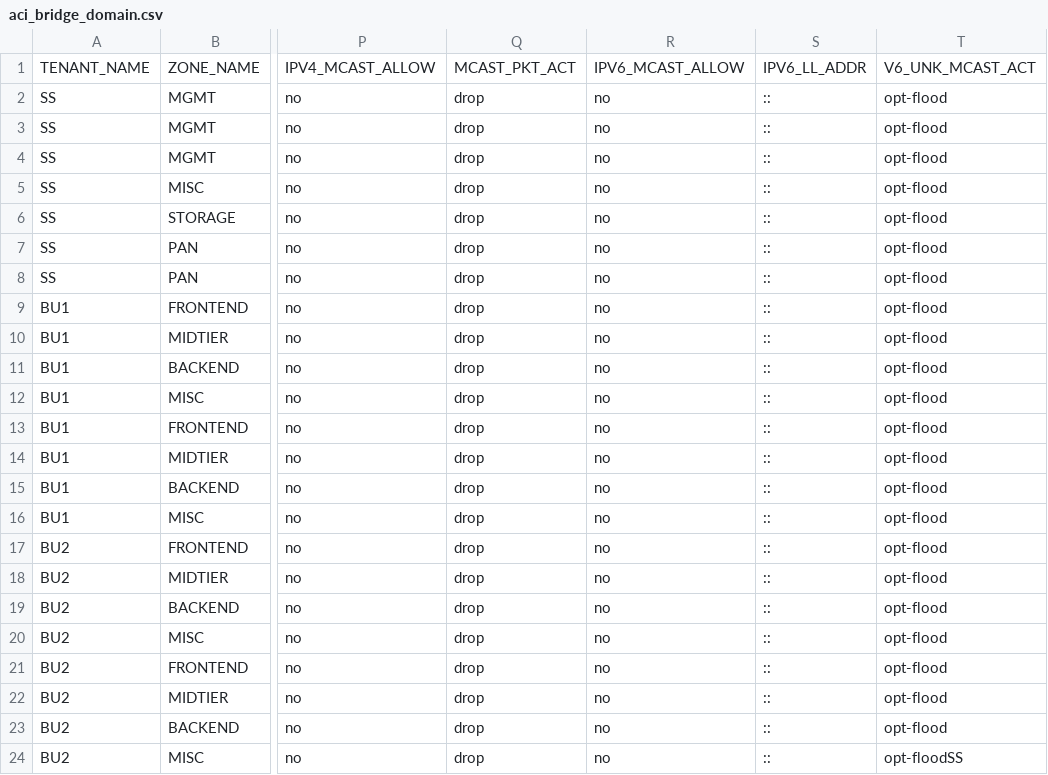
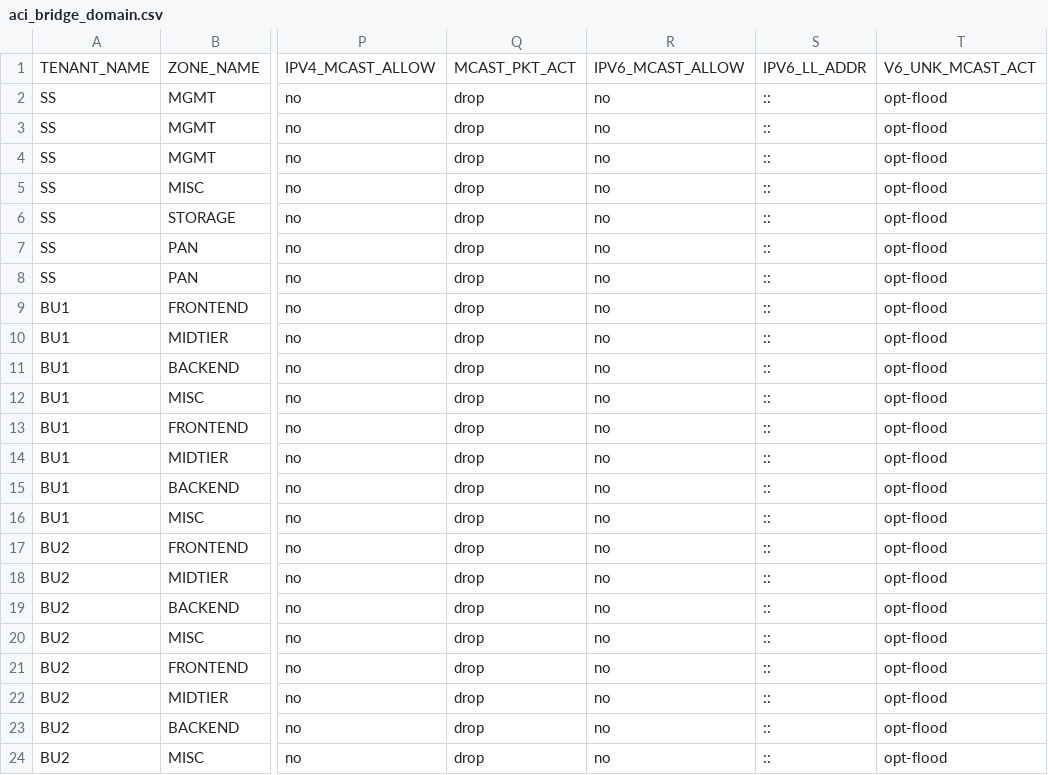
Before and after one commit to trevorpatch73/cisco-aci-terraform2, a CSV file: data/aci_bridge_domain.csv, drawn as a sheet; only a part is shown, gaps mark what is left out; the diff names each change by its address in the sheet, - before the commit and + after, or states it on an @@ line.

Commit message:
aci_bd.csv update 5

```diff
--- a/data/aci_bridge_domain.csv
+++ b/data/aci_bridge_domain.csv
-T24: opt-floodSS
+T24: opt-flood
```
